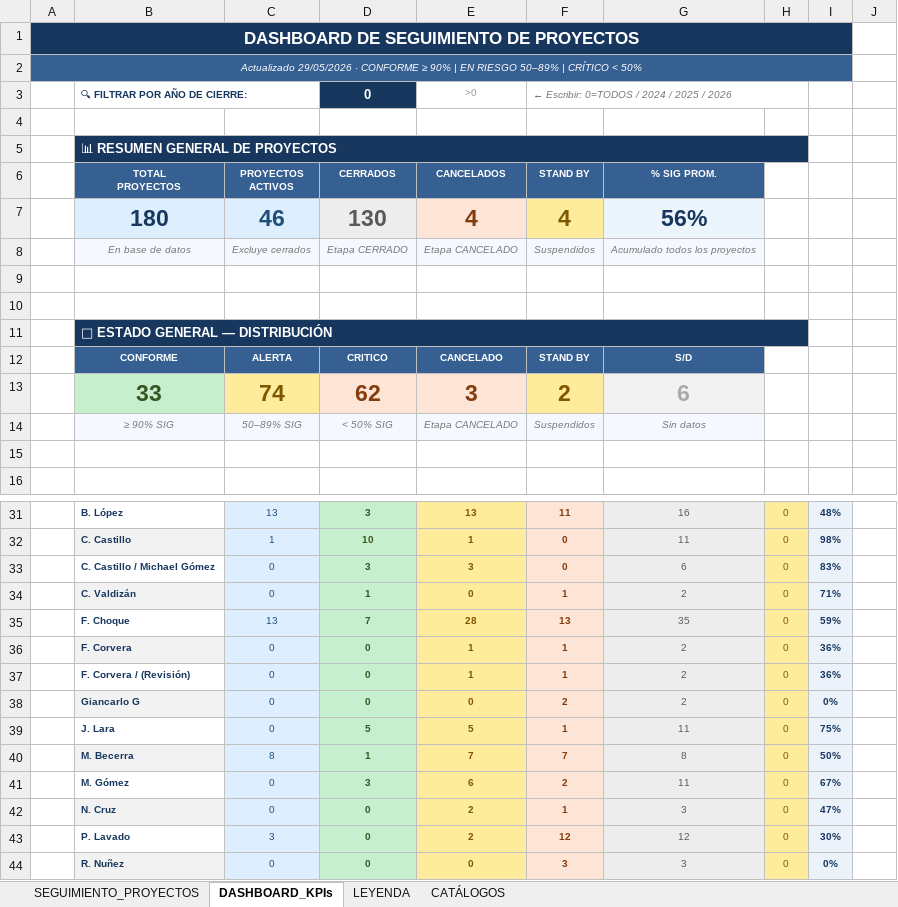
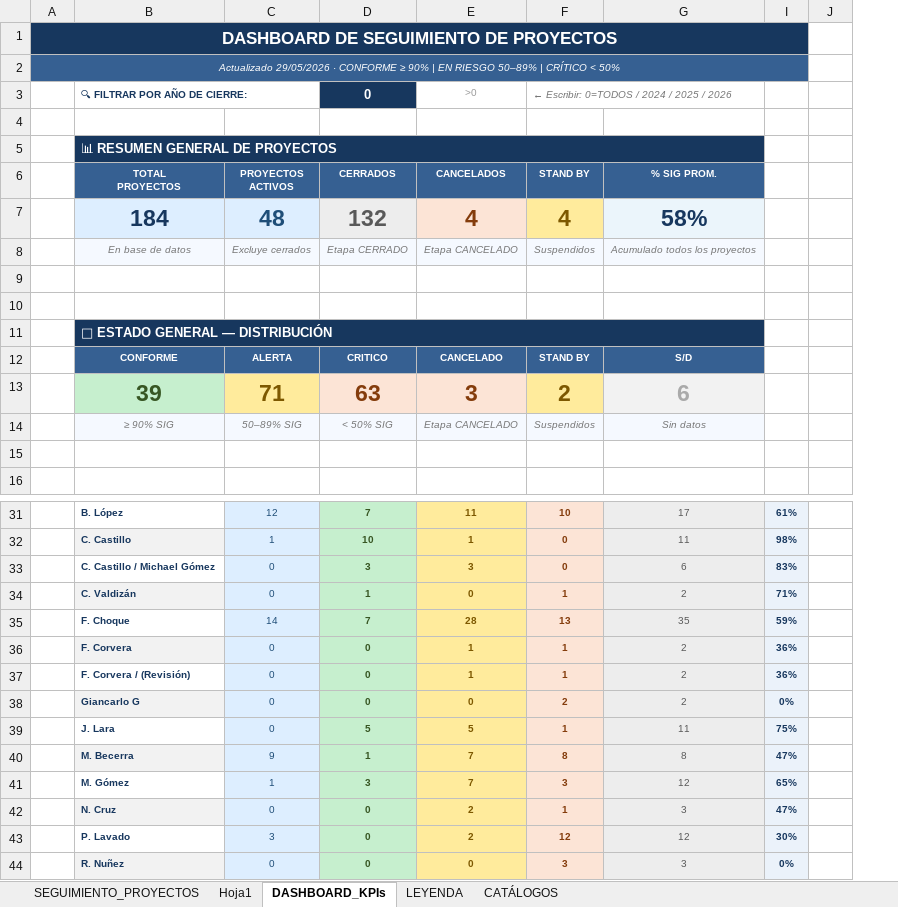
Before and after one commit to consuelofr/Control_Proyectos, an Excel workbook: CONTROL_PROYECTOS_FINAL.xlsx, sheet DASHBOARD_KPIs, drawn as a sheet; only a part is shown, gaps mark what is left out; values as stored, in another font and other column widths than the file's, no borders; charts and pictures and conditional formats not drawn; removed rows and columns are numbered as before the commit, all else as after; the diff covers the shown part only; the diff names each change by its address in the sheet, - before the commit and + after, or states it on an @@ line.

```diff
--- a/CONTROL_PROYECTOS_FINAL.xlsx (sheet DASHBOARD_KPIs)
+++ b/CONTROL_PROYECTOS_FINAL.xlsx (sheet DASHBOARD_KPIs)
+sheet tab: Hoja1
@@ column H hidden, rows 31-44: all 0 @@
-row 7:  | 180 | 46 | 130 | 4 | 4 | 56%
+row 7:  | 184 | 48 | 132 | 4 | 4 | 58%
-B13 (TOTAL PROYECTOS): 33
+B13 (TOTAL PROYECTOS): 39
-C13 (PROYECTOS ACTIVOS): 74
+C13 (PROYECTOS ACTIVOS): 71
-D13 (CERRADOS): 62
+D13 (CERRADOS): 63
-C31 (PROYECTOS ACTIVOS): 13
+C31 (PROYECTOS ACTIVOS): 12
-D31 (CERRADOS): 3
+D31 (CERRADOS): 7
-E31 (CANCELADOS): 13
+E31 (CANCELADOS): 11
-F31 (STAND BY): 11
+F31 (STAND BY): 10
-G31 (% SIG PROM.): 16
+G31 (% SIG PROM.): 17
-I31: 48%
+I31: 61%
-C35 (PROYECTOS ACTIVOS): 13
+C35 (PROYECTOS ACTIVOS): 14
-C40 (PROYECTOS ACTIVOS): 8
+C40 (PROYECTOS ACTIVOS): 9
-F40 (STAND BY): 7
+F40 (STAND BY): 8
-I40: 50%
+I40: 47%
-C41 (PROYECTOS ACTIVOS): 0
+C41 (PROYECTOS ACTIVOS): 1
-E41 (CANCELADOS): 6
+E41 (CANCELADOS): 7
-F41 (STAND BY): 2
+F41 (STAND BY): 3
-G41 (% SIG PROM.): 11
+G41 (% SIG PROM.): 12
-I41: 67%
+I41: 65%
```
Also changed, not shown: 1 removed row and 29 edited cells elsewhere in this sheet, sheet SEGUIMIENTO_PROYECTOS, formulas that keep their value, hidden cells, charts or pictures.
